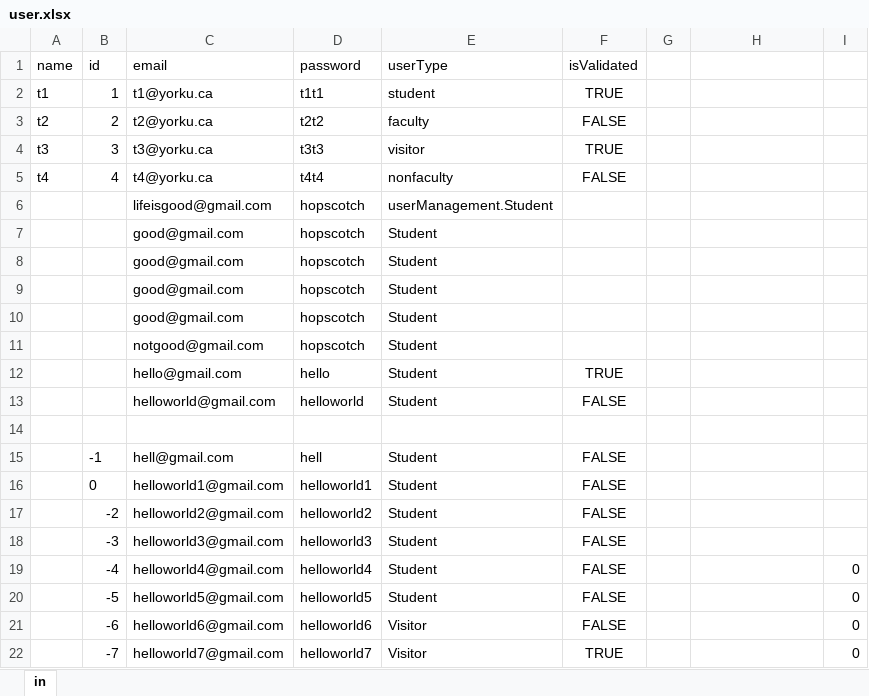
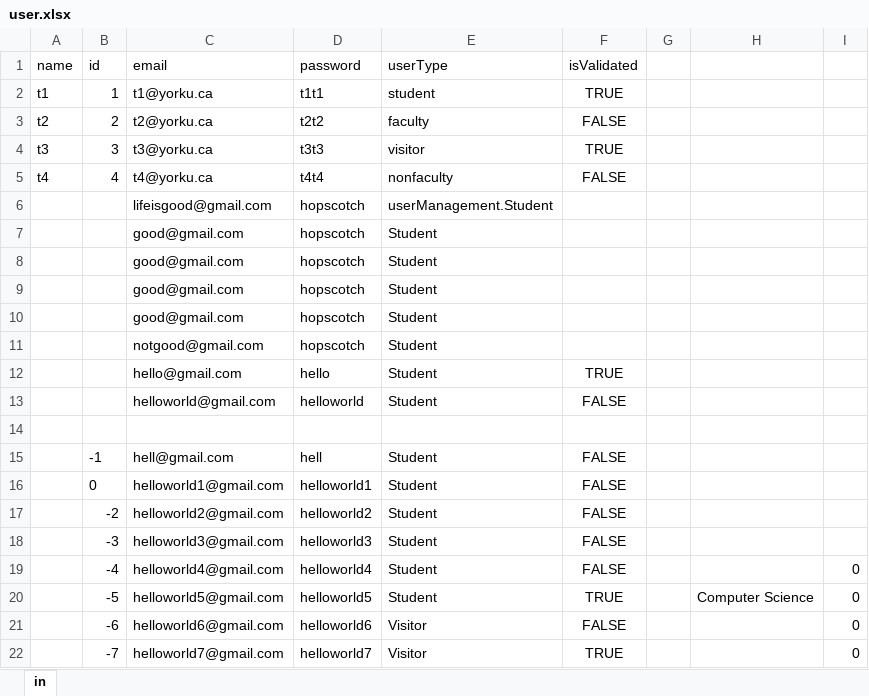
Before and after one commit to nikhilYates/3311FinalProject, an Excel workbook: pdTwo/src/main/resources/csv/user.xlsx, sheet in, drawn as a sheet; values as stored, in another font and other column widths than the file's, no borders; the diff names each change by its address in the sheet, - before the commit and + after, or states it on an @@ line.

Commit message:
Subclass specific methods implemented
Basically fixed how to get subclass specific attributes, where its not
null if its that class but null in other classes, and added the specific
methods to user, but left empty, and overridden in specific sub classes.
Also added a temporary way to verify someone. Also added test cases for
it and it passes all the tests.

```diff
--- a/pdTwo/src/main/resources/csv/user.xlsx (sheet in)
+++ b/pdTwo/src/main/resources/csv/user.xlsx (sheet in)
-F20 (isValidated): FALSE
+F20 (isValidated): TRUE
-H20: (empty)
+H20: Computer Science
```
Also changed, not shown: 4 other files.
